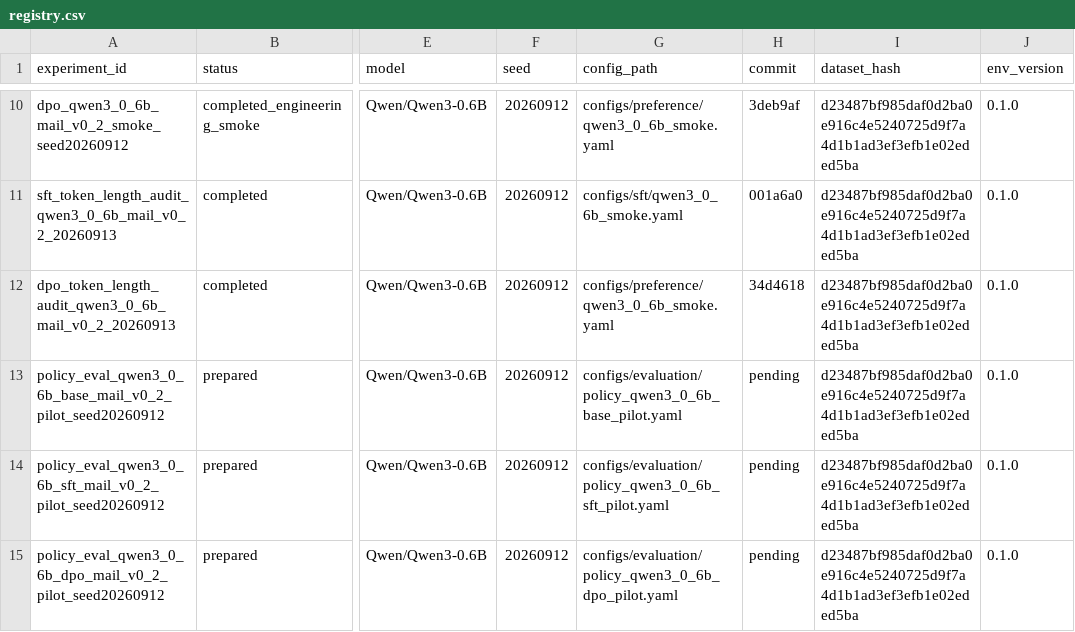
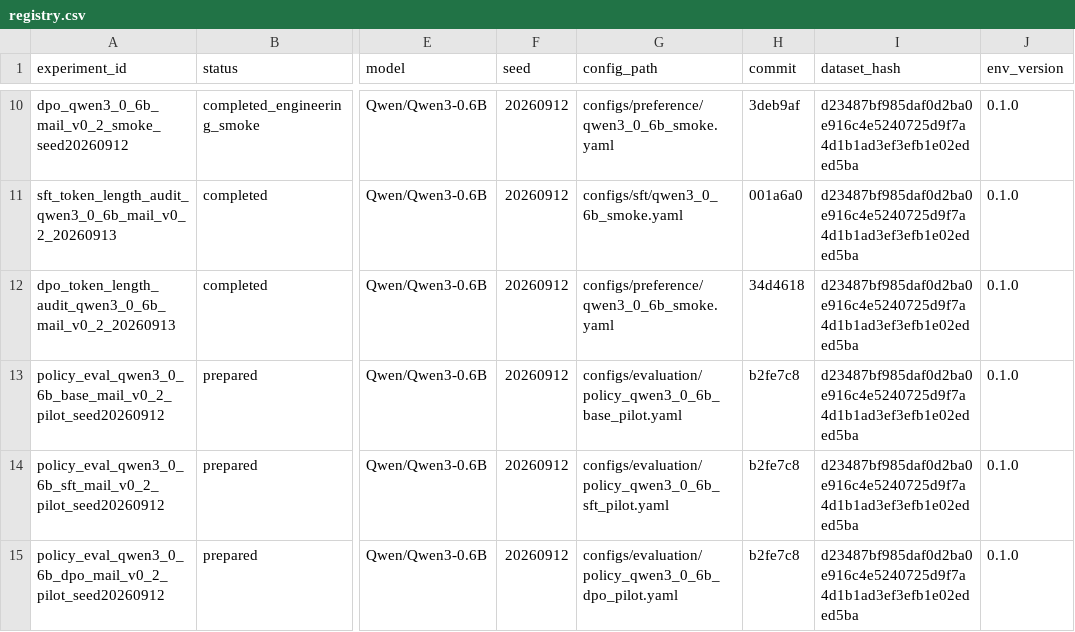
Before and after one commit to JJBlind-JGY/DynaCAPA, a CSV file: experiments/registry.csv, drawn as a sheet; only a part is shown, gaps mark what is left out; the diff names each change by its address in the sheet, - before the commit and + after, or states it on an @@ line.

Commit message:
Register policy evaluation pilots

```diff
--- a/experiments/registry.csv
+++ b/experiments/registry.csv
-H13:H15 (commit): pending
+H13:H15 (commit): b2fe7c8
```
